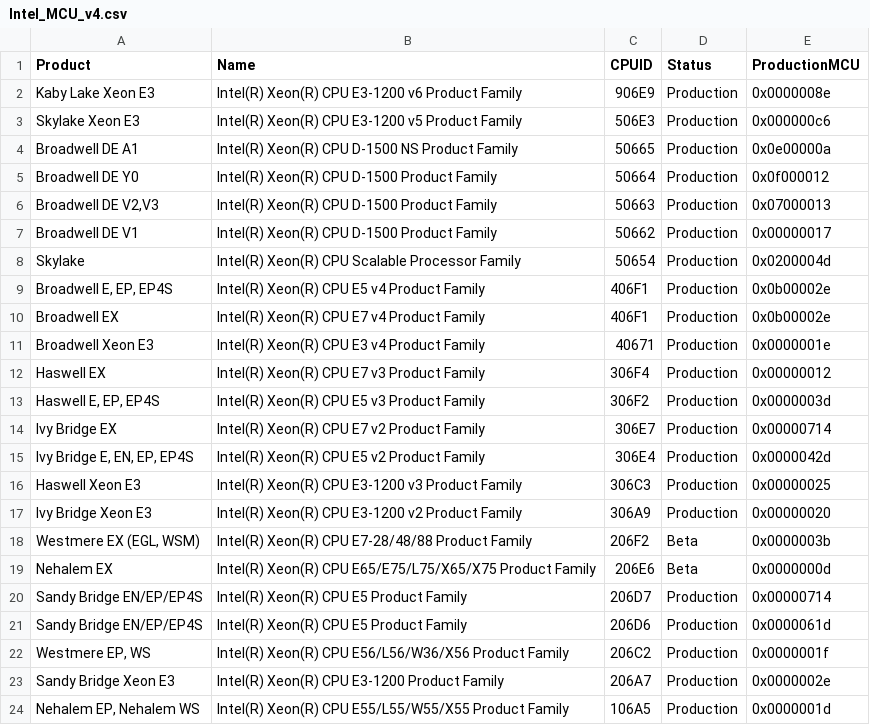
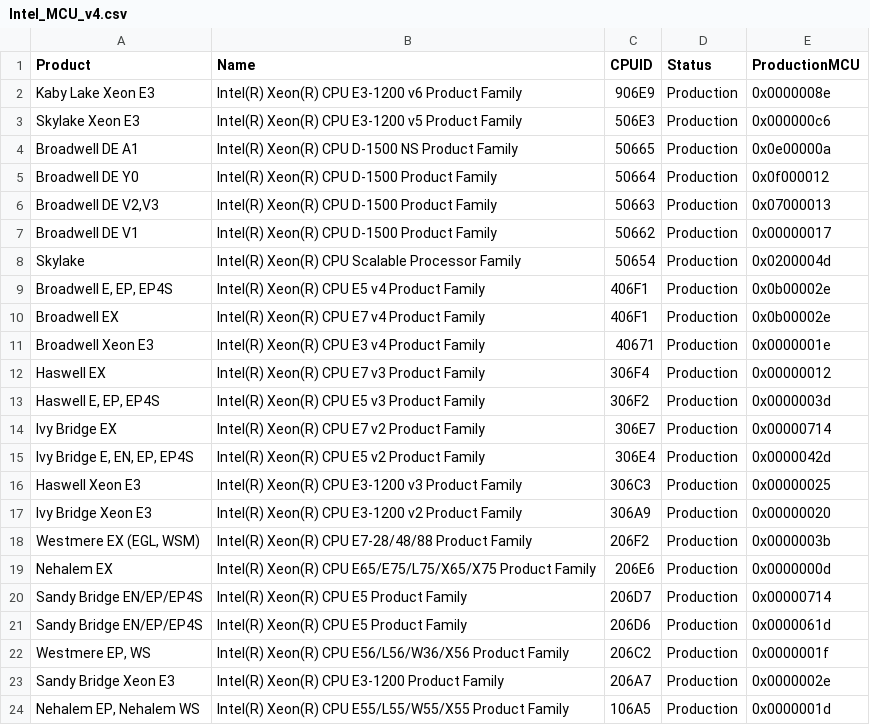
Before and after one commit to arielsanchezmora/vDocumentation, a CSV file: powershell/vDocumentation/Intel_MCU_v4.csv, drawn as a sheet.

```diff
--- a/powershell/vDocumentation/Intel_MCU_v4.csv
+++ b/powershell/vDocumentation/Intel_MCU_v4.csv
@@ -17,4 +17,4 @@ Haswell Xeon E3,Intel(R) Xeon(R) CPU E3-1200 v3 Product Family,306C3,Production,
 Ivy Bridge Xeon E3,Intel(R) Xeon(R) CPU E3-1200 v2 Product Family,306A9,Production,0x00000020,
-"Westmere EX (EGL, WSM)",Intel(R) Xeon(R) CPU E7-28/48/88 Product Family,206F2,Beta,0x0000003b,
-Nehalem EX,Intel(R) Xeon(R) CPU E65/E75/L75/X65/X75 Product Family,206E6,Beta,0x0000000d,
+"Westmere EX (EGL, WSM)",Intel(R) Xeon(R) CPU E7-28/48/88 Product Family,206F2,Production,0x0000003b,
+Nehalem EX,Intel(R) Xeon(R) CPU E65/E75/L75/X65/X75 Product Family,206E6,Production,0x0000000d,
 Sandy Bridge EN/EP/EP4S,Intel(R) Xeon(R) CPU E5 Product Family,206D7,Production,0x00000714,
```
Also changed, not shown: powershell/vDocumentation/BIOSUpdates_v4.csv.
